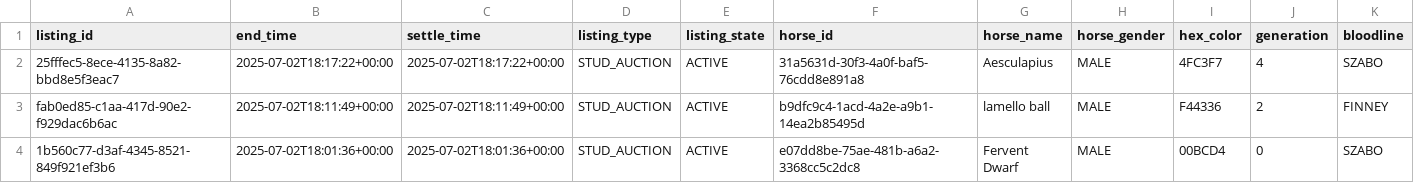
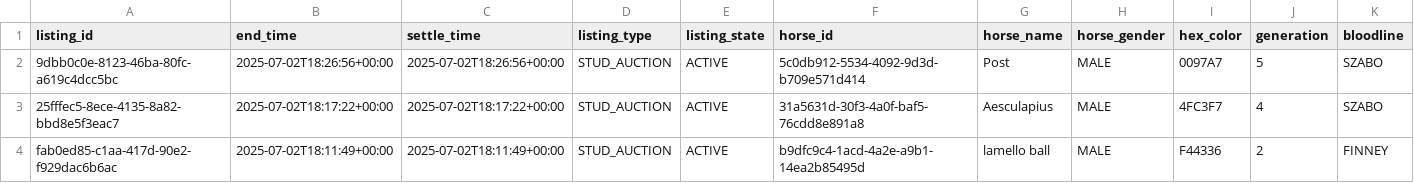
Before and after one commit to myblood-tempest/completed-auctions, a CSV file: 97990_2025-07-02_auctions.csv, drawn as a sheet; only a part is shown; the shorter side is filled out with more unchanged rows; rows hold the shown columns only; the diff names each change by its address in the sheet, - before the commit and + after, or states it on an @@ line.

Commit message:
Add 1 auction data files - 2025-07-02 10:30:35 UTC

```diff
--- a/97990_2025-07-02_auctions.csv
+++ b/97990_2025-07-02_auctions.csv
+row 2: 9dbb0c0e-8123-46ba-80fc-a619c4dcc5bc | 2025-07-02T18:26:56+00:00 | 2025-07-02T18:26:56+00:00 | STUD_AUCTION | ACTIVE | 5c0db912-5534-4092-9d3d-b709e571d414 | Post | MALE | 0097A7 | 5 | SZABO
```
Also changed, not shown: 1 other file.
